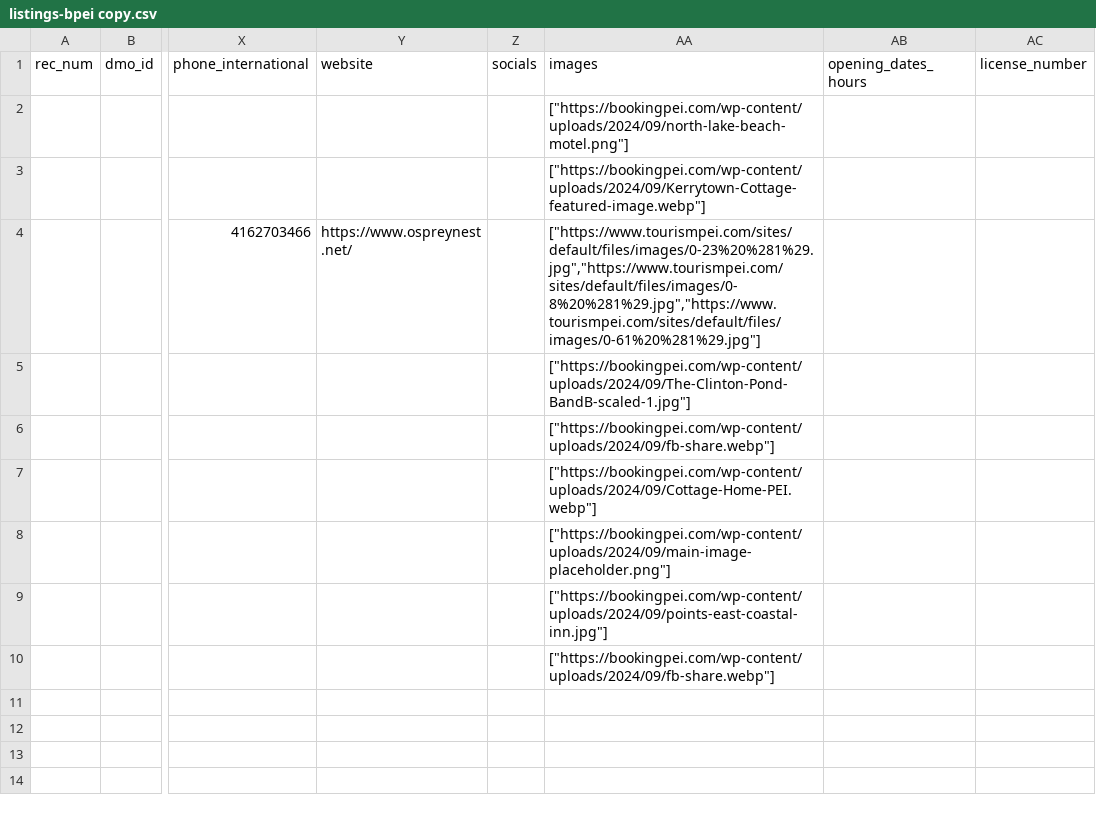
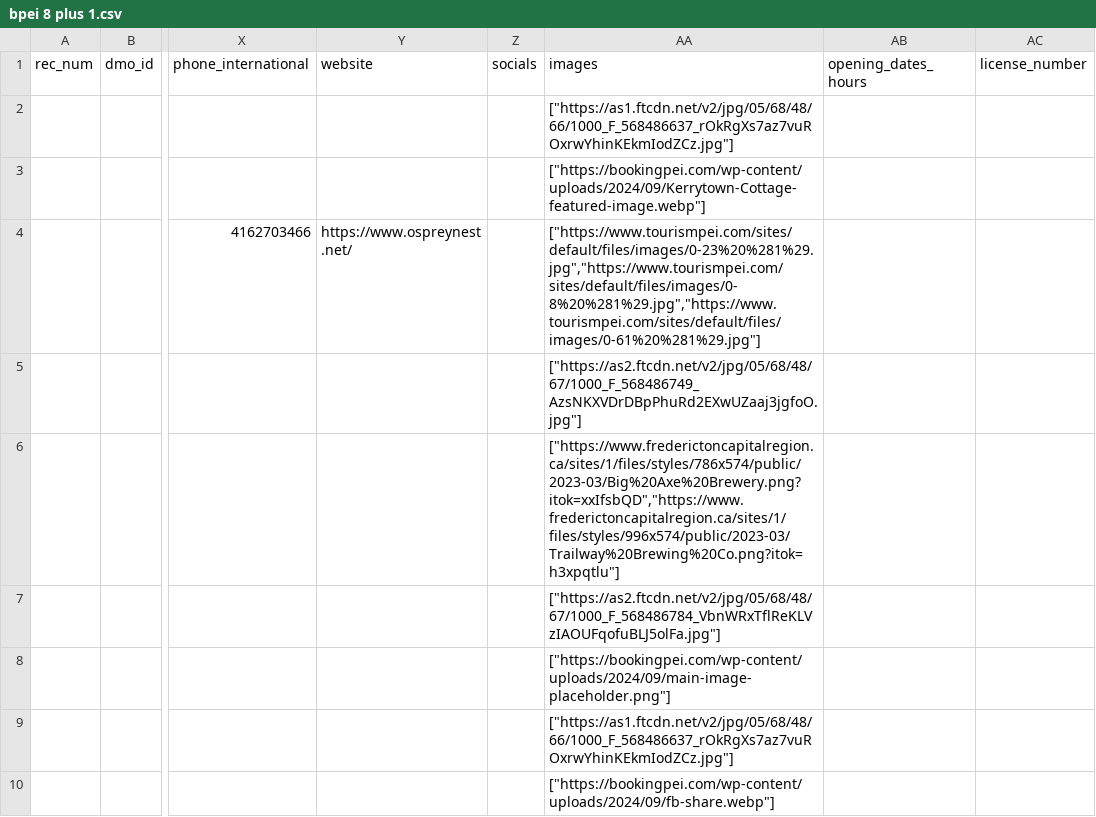
Before and after one commit to reddirt/code, a CSV file: bpei 8 plus 1.csv (was listings-bpei copy.csv), drawn as a sheet; only a part is shown, gaps mark what is left out; the diff names each change by its address in the sheet, - before the commit and + after, or states it on an @@ line.

```diff
--- a/listings-bpei copy.csv
+++ b/bpei 8 plus 1.csv
-AA2 (images): ["https://bookingpei.com/wp-content/uploads/2024/09/north-lake-beach-motel.png"]
+AA2 (images): ["https://as1.ftcdn.net/v2/jpg/05/68/48/66/1000_F_568486637_rOkRgXs7az7vuROxrwYhinKEkmIodZCz.jpg"]
-AA5 (images): ["https://bookingpei.com/wp-content/uploads/2024/09/The-Clinton-Pond-BandB-scaled-1.jpg"]
+AA5 (images): ["https://as2.ftcdn.net/v2/jpg/05/68/48/67/1000_F_568486749_AzsNKXVDrDBpPhuRd2EXwUZaaj3jgfoO.jpg"]
-AA6 (images): ["https://bookingpei.com/wp-content/uploads/2024/09/fb-share.webp"]
+AA6 (images): ["https://www.frederictoncapitalregion.ca/sites/1/files/styles/786x574/public/2023-03/Big%20Axe%20Brewery.png?itok=xxIfsbQD","https://www.frederictoncapitalregion.ca/sites/1/files/styles/996x574/public/2023-03/Trailway%20Brewing%20Co.png?itok=h3xpqtlu"]
-AA7 (images): ["https://bookingpei.com/wp-content/uploads/2024/09/Cottage-Home-PEI.webp"]
+AA7 (images): ["https://as2.ftcdn.net/v2/jpg/05/68/48/67/1000_F_568486784_VbnWRxTflReKLVzIAOUFqofuBLJ5olFa.jpg"]
-AA9 (images): ["https://bookingpei.com/wp-content/uploads/2024/09/points-east-coastal-inn.jpg"]
+AA9 (images): ["https://as1.ftcdn.net/v2/jpg/05/68/48/66/1000_F_568486637_rOkRgXs7az7vuROxrwYhinKEkmIodZCz.jpg"]
```
Also changed, not shown: 9 other files.
